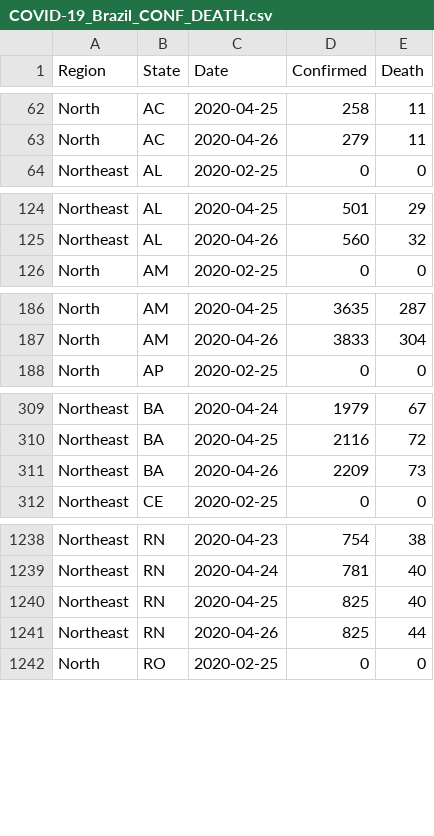
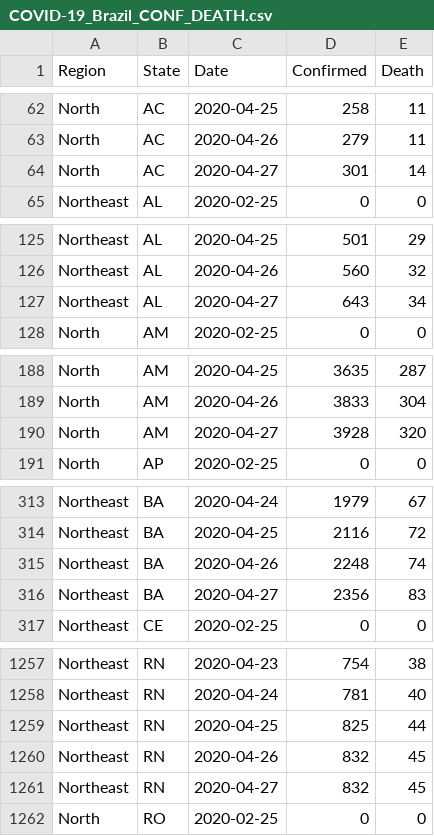
Before and after one commit to pdpcosta/COVID-19_Brazil, a CSV file: DATA/COVID-19_Brazil_CONF_DEATH.csv, drawn as a sheet; only a part is shown, gaps mark what is left out; the diff covers the shown part only.

```diff
--- a/DATA/COVID-19_Brazil_CONF_DEATH.csv
+++ b/DATA/COVID-19_Brazil_CONF_DEATH.csv
@@ -63,2 +63,3 @@ North,AC,2020-04-25,258,11
 North,AC,2020-04-26,279,11
+North,AC,2020-04-27,301,14
 Northeast,AL,2020-02-25,0,0
@@ -125,2 +126,3 @@ Northeast,AL,2020-04-25,501,29
 Northeast,AL,2020-04-26,560,32
+Northeast,AL,2020-04-27,643,34
 North,AM,2020-02-25,0,0
@@ -187,2 +189,3 @@ North,AM,2020-04-25,3635,287
 North,AM,2020-04-26,3833,304
+North,AM,2020-04-27,3928,320
 North,AP,2020-02-25,0,0
@@ -310,3 +314,4 @@ Northeast,BA,2020-04-24,1979,67
 Northeast,BA,2020-04-25,2116,72
-Northeast,BA,2020-04-26,2209,73
+Northeast,BA,2020-04-26,2248,74
+Northeast,BA,2020-04-27,2356,83
 Northeast,CE,2020-02-25,0,0
@@ -1239,4 +1258,5 @@ Northeast,RN,2020-04-23,754,38
 Northeast,RN,2020-04-24,781,40
-Northeast,RN,2020-04-25,825,40
-Northeast,RN,2020-04-26,825,44
+Northeast,RN,2020-04-25,825,44
+Northeast,RN,2020-04-26,832,45
+Northeast,RN,2020-04-27,832,45
 North,RO,2020-02-25,0,0
```
Also changed, not shown: 22 added rows elsewhere in this file, DATA/COVID-19_Brazil_CONFIRMED.csv, DATA/COVID-19_Brazil_DEATH.csv.
